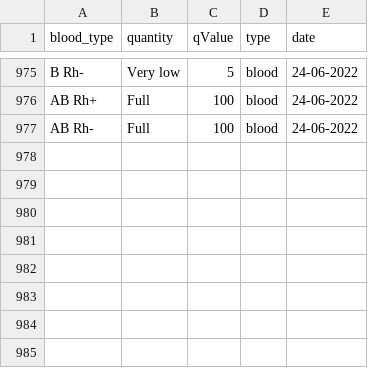
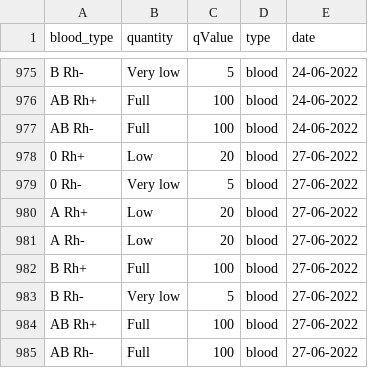
Before and after one commit to sjerzykiewicz/blood_donations_analysis, a CSV file: data/blood_donation_poznan.csv, drawn as a sheet; only a part is shown, gaps mark what is left out; the diff names each change by its address in the sheet, - before the commit and + after, or states it on an @@ line.

```diff
--- a/data/blood_donation_poznan.csv
+++ b/data/blood_donation_poznan.csv
+row 978: 0 Rh+ | Low | 20 | blood | 27-06-2022
+row 979: 0 Rh- | Very low | 5 | blood | 27-06-2022
+row 980: A Rh+ | Low | 20 | blood | 27-06-2022
+row 981: A Rh- | Low | 20 | blood | 27-06-2022
+row 982: B Rh+ | Full | 100 | blood | 27-06-2022
+row 983: B Rh- | Very low | 5 | blood | 27-06-2022
+row 984: AB Rh+ | Full | 100 | blood | 27-06-2022
+row 985: AB Rh- | Full | 100 | blood | 27-06-2022
```
Also changed, not shown: data/blood_donation_warsaw.csv.
